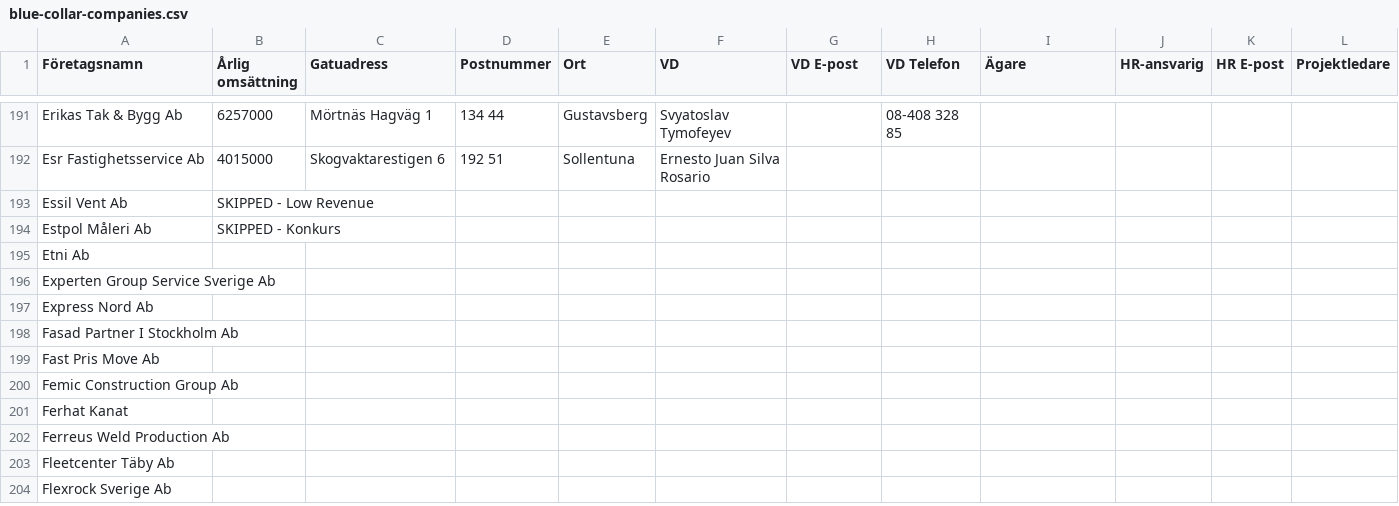
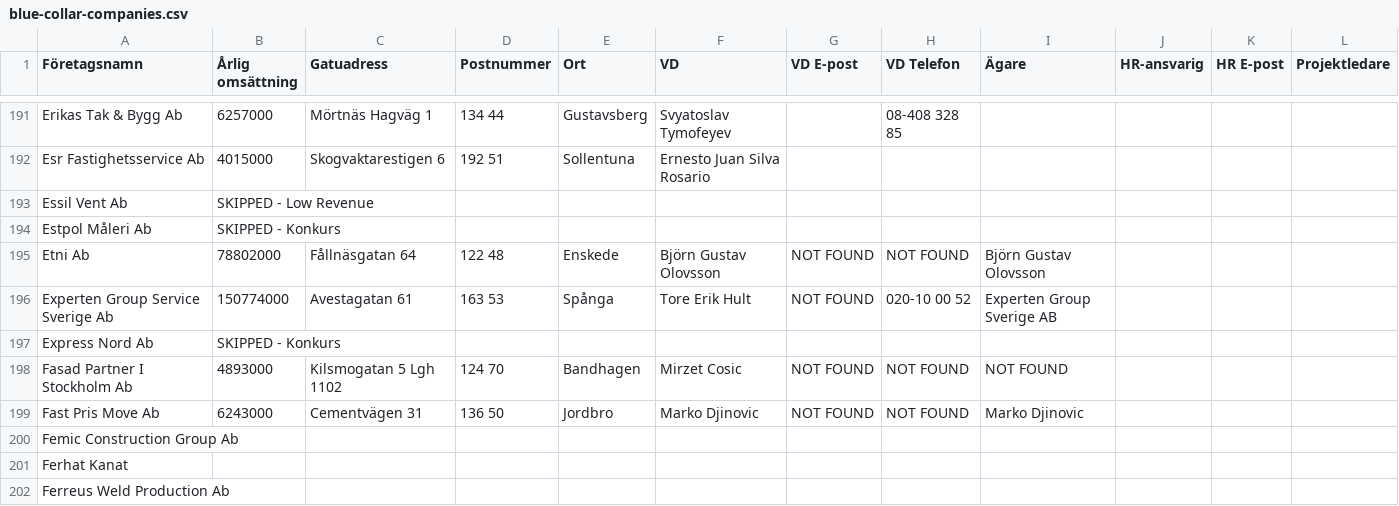
Before and after one commit to fellanH/ett-smart, a CSV file: marketing/weaver-5/blue-collar-companies.csv, drawn as a sheet; only a part is shown, gaps mark what is left out; the shorter side is filled out with more unchanged rows; the diff names each change by its address in the sheet, - before the commit and + after, or states it on an @@ line.

Commit message:
Processed companies rows 195-199 (batch of 5)

```diff
--- a/marketing/weaver-5/blue-collar-companies.csv
+++ b/marketing/weaver-5/blue-collar-companies.csv
-B195 (Årlig omsättning): (empty)
+B195 (Årlig omsättning): 78802000
-C195 (Gatuadress): (empty)
+C195 (Gatuadress): Fållnäsgatan 64
-D195 (Postnummer): (empty)
+D195 (Postnummer): 122 48
-E195 (Ort): (empty)
+E195 (Ort): Enskede
-F195 (VD): (empty)
+F195 (VD): Björn Gustav Olovsson
-G195:G196 (VD E-post): (empty)
+G195:G196 (VD E-post): NOT FOUND
-H195 (VD Telefon): (empty)
+H195 (VD Telefon): NOT FOUND
-I195 (Ägare): (empty)
+I195 (Ägare): Björn Gustav Olovsson
-B196 (Årlig omsättning): (empty)
+B196 (Årlig omsättning): 150774000
-C196 (Gatuadress): (empty)
+C196 (Gatuadress): Avestagatan 61
-D196 (Postnummer): (empty)
+D196 (Postnummer): 163 53
-E196 (Ort): (empty)
+E196 (Ort): Spånga
-F196 (VD): (empty)
+F196 (VD): Tore Erik Hult
-H196 (VD Telefon): (empty)
+H196 (VD Telefon): 020-10 00 52
-I196 (Ägare): (empty)
+I196 (Ägare): Experten Group Sverige AB
-B197 (Årlig omsättning): (empty)
+B197 (Årlig omsättning): SKIPPED - Konkurs
-B198 (Årlig omsättning): (empty)
+B198 (Årlig omsättning): 4893000
-C198 (Gatuadress): (empty)
+C198 (Gatuadress): Kilsmogatan 5 Lgh 1102
-D198 (Postnummer): (empty)
+D198 (Postnummer): 124 70
-E198 (Ort): (empty)
+E198 (Ort): Bandhagen
-F198 (VD): (empty)
+F198 (VD): Mirzet Cosic
-G198:G199 (VD E-post): (empty)
+G198:G199 (VD E-post): NOT FOUND
-H198:H199 (VD Telefon): (empty)
+H198:H199 (VD Telefon): NOT FOUND
-I198 (Ägare): (empty)
+I198 (Ägare): NOT FOUND
-B199 (Årlig omsättning): (empty)
+B199 (Årlig omsättning): 6243000
-C199 (Gatuadress): (empty)
+C199 (Gatuadress): Cementvägen 31
-D199 (Postnummer): (empty)
+D199 (Postnummer): 136 50
-E199 (Ort): (empty)
+E199 (Ort): Jordbro
-F199 (VD): (empty)
+F199 (VD): Marko Djinovic
-I199 (Ägare): (empty)
+I199 (Ägare): Marko Djinovic
```
